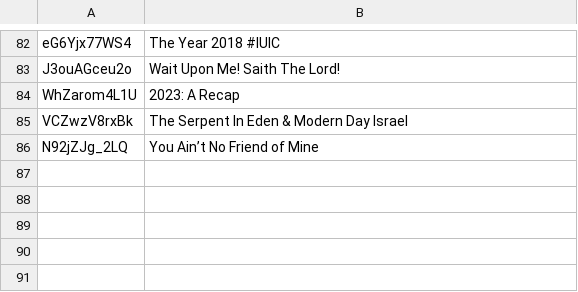
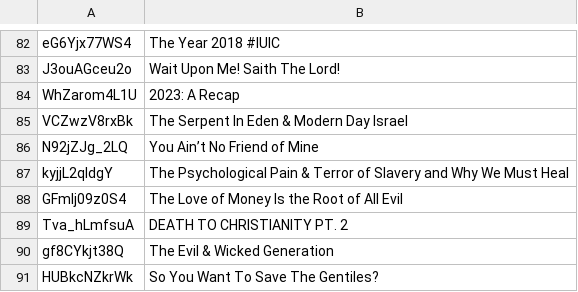
Before and after one commit to DevSecObie/cyberjudah, a TSV file: blog/no-captions.tsv, drawn as a sheet; only a part is shown, gaps mark what is left out.

```diff
--- a/blog/no-captions.tsv
+++ b/blog/no-captions.tsv
@@ -86 +86,6 @@ VCZwzV8rxBk	The Serpent In Eden & Modern Day Israel
 N92jZJg_2LQ	You Ain’t No Friend of Mine
+kyjjL2qldgY	The Psychological Pain & Terror of Slavery and Why We Must Heal
+GFmlj09z0S4	The Love of Money Is the Root of All Evil
+Tva_hLmfsuA	DEATH TO CHRISTIANITY PT. 2
+gf8CYkjt38Q	The Evil & Wicked Generation
+HUBkcNZkrWk	So You Want To Save The Gentiles?
```
Also changed, not shown: blog/channel-meta.tsv, 20 other files.
